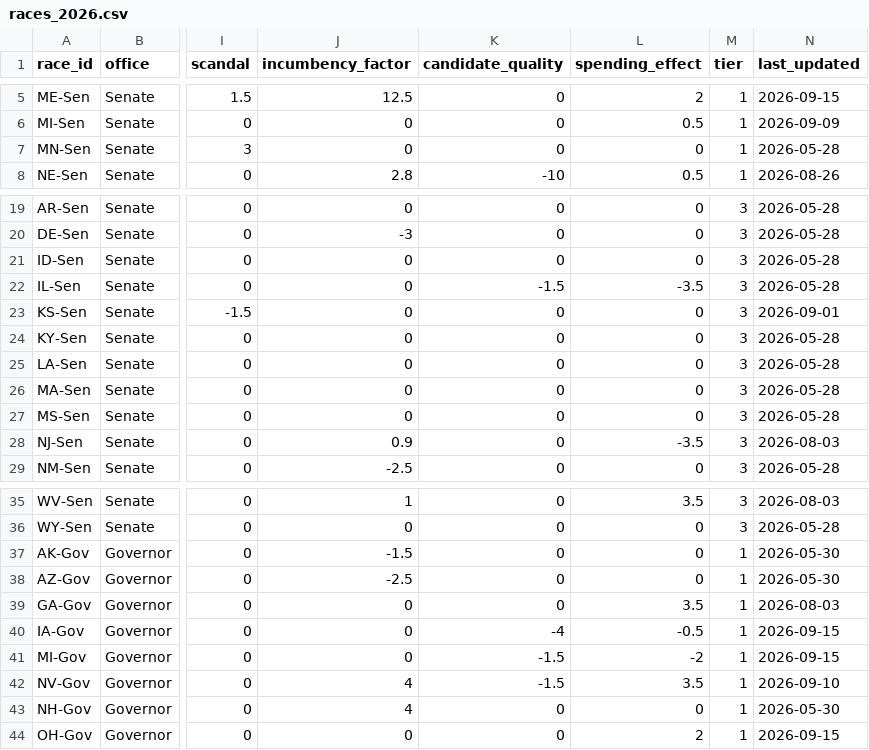
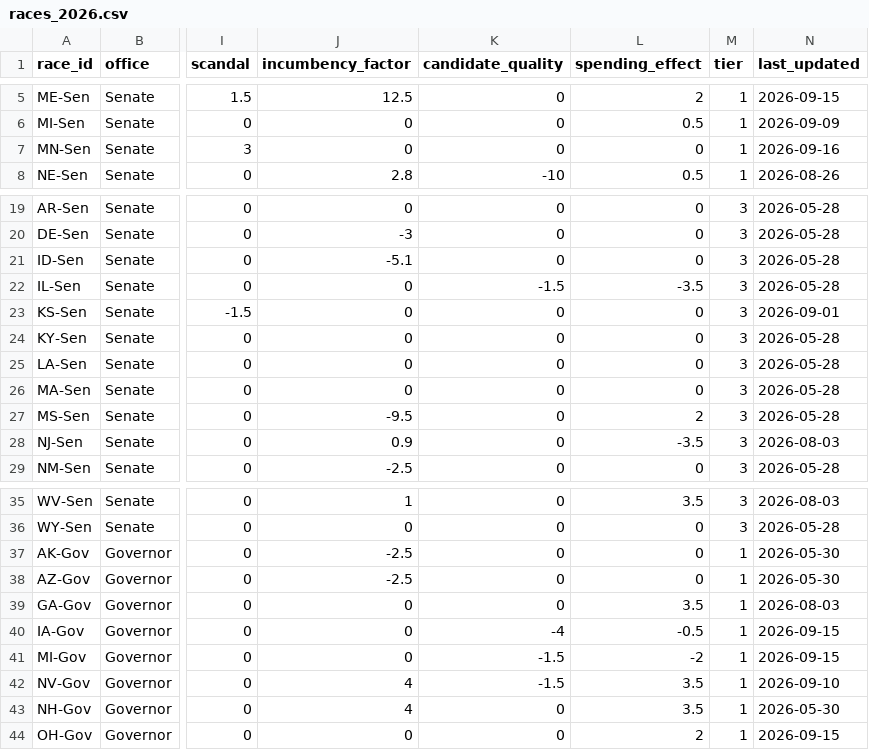
Before and after one commit to krishna-on-gh/carlosneedle, a CSV file: data/races_2026.csv, drawn as a sheet; only a part is shown, gaps mark what is left out; the diff covers the shown part only; the diff names each change by its address in the sheet, - before the commit and + after, or states it on an @@ line.

Commit message:
Updated MS Sen, accounting for Cindy Hyde-Smith's WAR

```diff
--- a/data/races_2026.csv
+++ b/data/races_2026.csv
-N7 (last_updated): 2026-05-28
+N7 (last_updated): 2026-09-16
-J21 (incumbency_factor): 0
+J21 (incumbency_factor): -5.1
-J27 (incumbency_factor): 0
+J27 (incumbency_factor): -9.5
-L27 (spending_effect): 0
+L27 (spending_effect): 2
-J37 (incumbency_factor): -1.5
+J37 (incumbency_factor): -2.5
-L43 (spending_effect): 0
+L43 (spending_effect): 3.5
```
Also changed, not shown: 2 edited cells elsewhere in this file.
